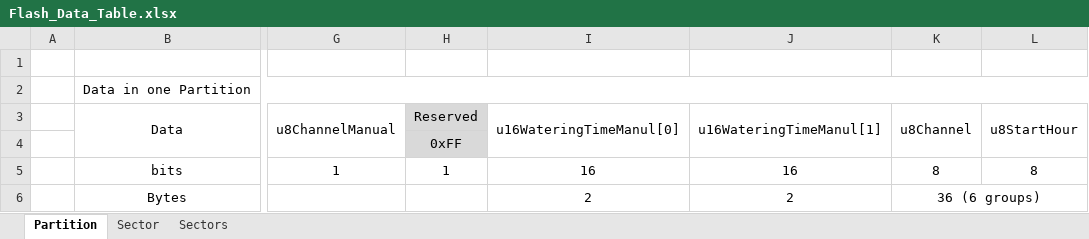
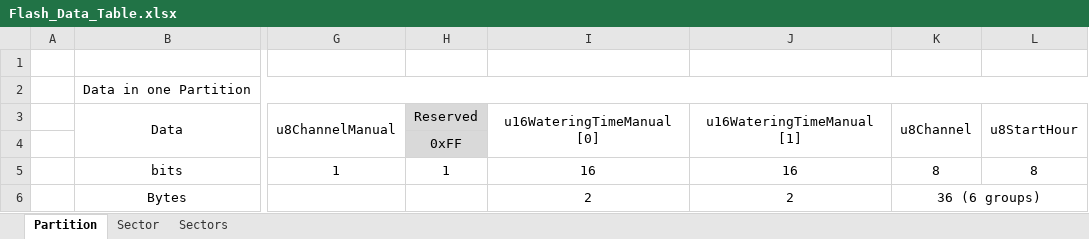
Before and after one commit to heray1990/P201-Pump, an Excel workbook: Flash_Data_Table.xlsx, sheet Partition, drawn as a sheet; only a part is shown, gaps mark what is left out; values as stored, in another font and other column widths than the file's, no borders; ↵ is a line break in a cell; the diff names each change by its address in the sheet, - before the commit and + after, or states it on an @@ line.

```diff
--- a/Flash_Data_Table.xlsx (sheet Partition)
+++ b/Flash_Data_Table.xlsx (sheet Partition)
-I3: u16WateringTimeManul[0]
+I3: u16WateringTimeManual ↵ [0]
-J3: u16WateringTimeManul[1]
+J3: u16WateringTimeManual ↵ [1]
```
Also changed, not shown: 3 other files.
